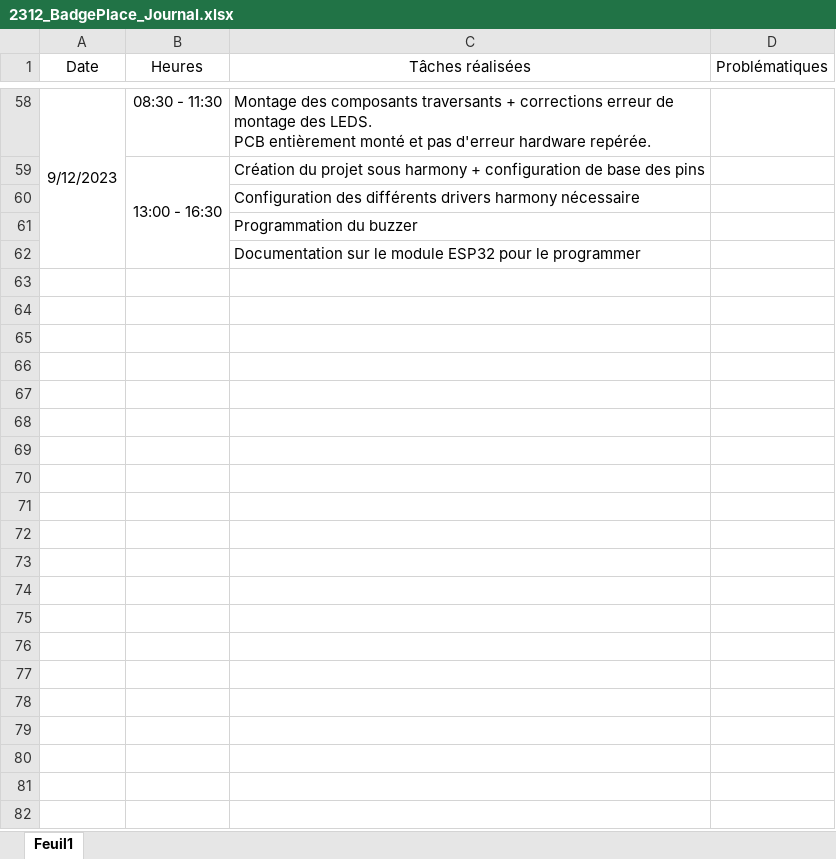
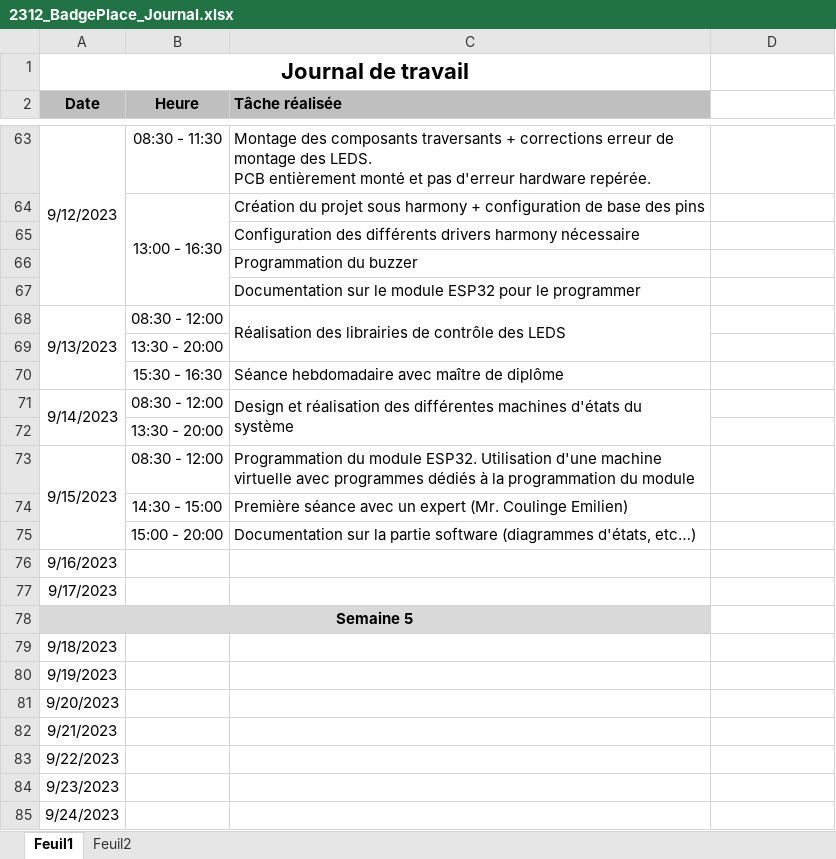
Before and after one commit to Miguel-SLO/2312_BadgePlace, an Excel workbook: doc/planification/2312_BadgePlace_Journal.xlsx, sheet Feuil1, drawn as a sheet; only a part is shown, gaps mark what is left out; values as stored, in another font and other column widths than the file's, no borders; addresses are those after the commit; the diff covers the shown part only; the diff names each change by its address in the sheet, - before the commit and + after, or states it on an @@ line.

Commit message:
Update 2312_BadgePlace_Journal.xlsx

```diff
--- a/doc/planification/2312_BadgePlace_Journal.xlsx (sheet Feuil1)
+++ b/doc/planification/2312_BadgePlace_Journal.xlsx (sheet Feuil1)
+sheet tab: Feuil2
+row 1: Journal de travail
@@ A2:C2 fill: none → #BFBFBF, bold: off → on @@
-B2: Heures
+B2: Heure
-C2: Tâches réalisées
+C2: Tâche réalisée
-C2 alignment: center
+C2 alignment: left
-D2: Problématiques
+D2: (empty)
+row 68: 9/13/2023 | 08:30 - 12:00 | Réalisation des librairies de contrôle des LEDS
+row 69:  | 13:30 - 20:00
+row 70:  | 15:30 - 16:30 | Séance hebdomadaire avec maître de diplôme
+row 71: 9/14/2023 | 08:30 - 12:00 | Design et réalisation des différentes machines d'états du système
+row 72:  | 13:30 - 20:00
+row 73: 9/15/2023 | 08:30 - 12:00 | Programmation du module ESP32. Utilisation d'une machine virtuelle avec programmes dédiés à la programmation du module
+row 74:  | 14:30 - 15:00 | Première séance avec un expert (Mr. Coulinge Emilien)
+row 75:  | 15:00 - 20:00 | Documentation sur la partie software (diagrammes d'états, etc…)
+row 76: 9/16/2023
+row 77: 9/17/2023
+row 78: Semaine 5
+row 79: 9/18/2023
+row 80: 9/19/2023
+row 81: 9/20/2023
+row 82: 9/21/2023
+row 83: 9/22/2023
+row 84: 9/23/2023
+row 85: 9/24/2023
```
Also changed, not shown: 18 added rows, 4 edited cells and merged cells elsewhere in this sheet.
